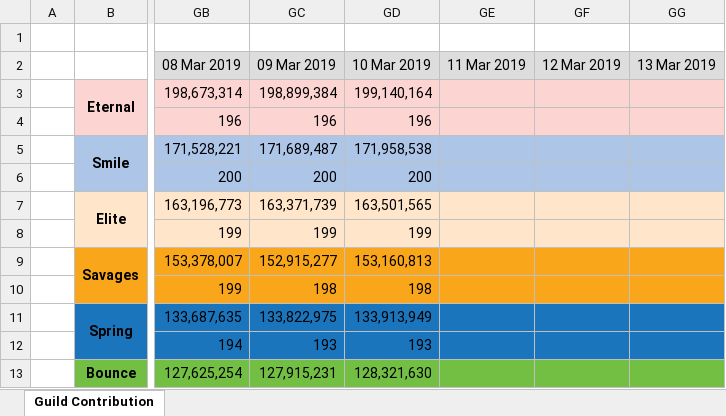
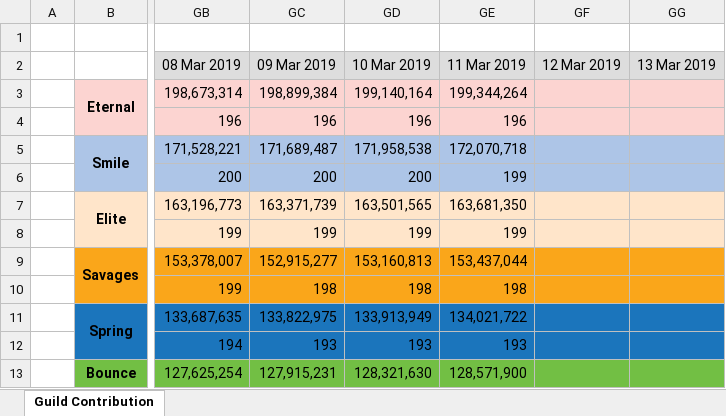
Before and after one commit to Hyssopi/MapleStory-Reboot-Guild-Contribution-Comparison, an Excel workbook: data/MapleStory Guild Contribution Record.xlsx, sheet Guild Contribution, drawn as a sheet; only a part is shown, gaps mark what is left out; values as stored, in another font and other column widths than the file's, no borders; the diff covers the shown part only; the diff names each change by its address in the sheet, - before the commit and + after, or states it on an @@ line.

Commit message:
Updated guild data

```diff
--- a/data/MapleStory Guild Contribution Record.xlsx (sheet Guild Contribution)
+++ b/data/MapleStory Guild Contribution Record.xlsx (sheet Guild Contribution)
-GE3 (11 Mar 2019): (empty)
+GE3 (11 Mar 2019): 199,344,264
-GE4 (11 Mar 2019): (empty)
+GE4 (11 Mar 2019): 196
-GE5 (11 Mar 2019): (empty)
+GE5 (11 Mar 2019): 172,070,718
-GE6 (11 Mar 2019): (empty)
+GE6 (11 Mar 2019): 199
-GE7 (11 Mar 2019): (empty)
+GE7 (11 Mar 2019): 163,681,350
-GE8 (11 Mar 2019): (empty)
+GE8 (11 Mar 2019): 199
-GE9 (11 Mar 2019): (empty)
+GE9 (11 Mar 2019): 153,437,044
-GE10 (11 Mar 2019): (empty)
+GE10 (11 Mar 2019): 198
-GE11 (11 Mar 2019): (empty)
+GE11 (11 Mar 2019): 134,021,722
-GE12 (11 Mar 2019): (empty)
+GE12 (11 Mar 2019): 193
-GE13 (11 Mar 2019): (empty)
+GE13 (11 Mar 2019): 128,571,900
```
Also changed, not shown: 8 edited cells elsewhere in this sheet, 1 other file.
